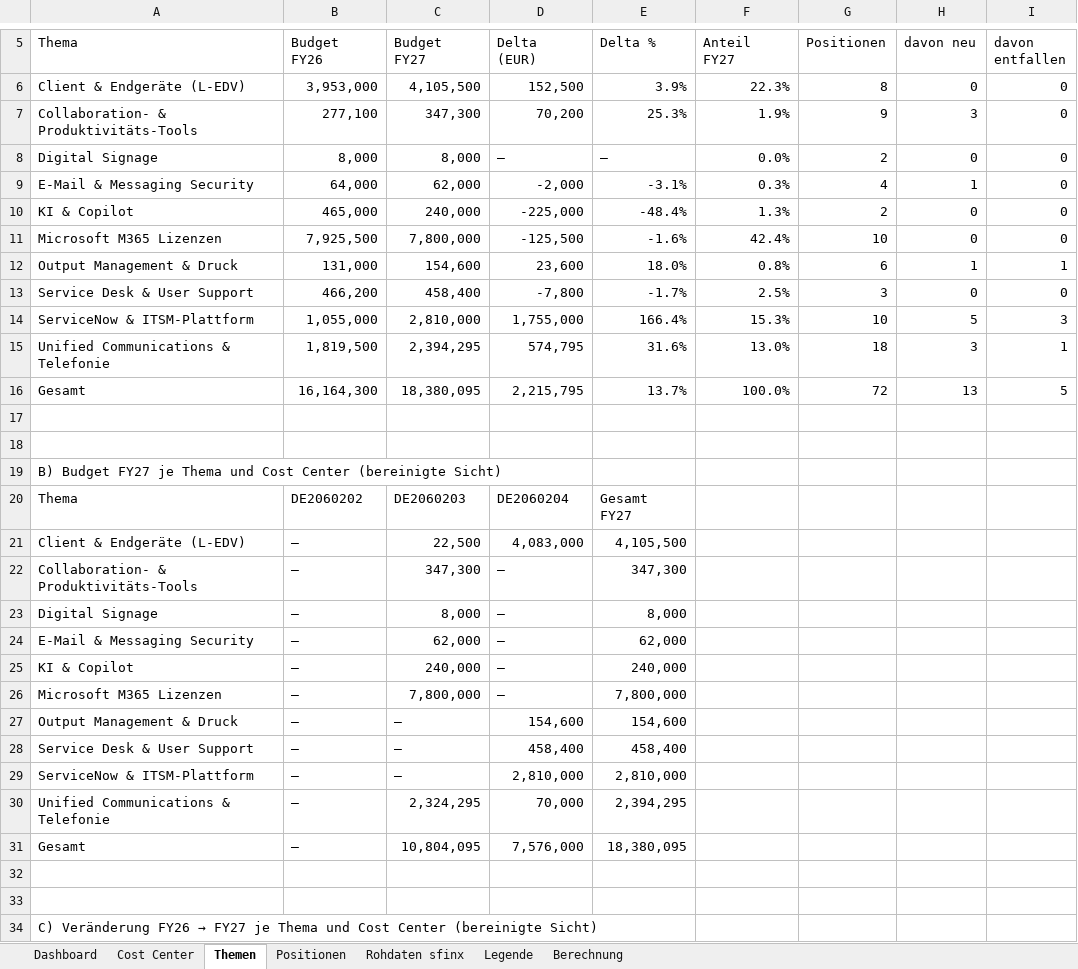
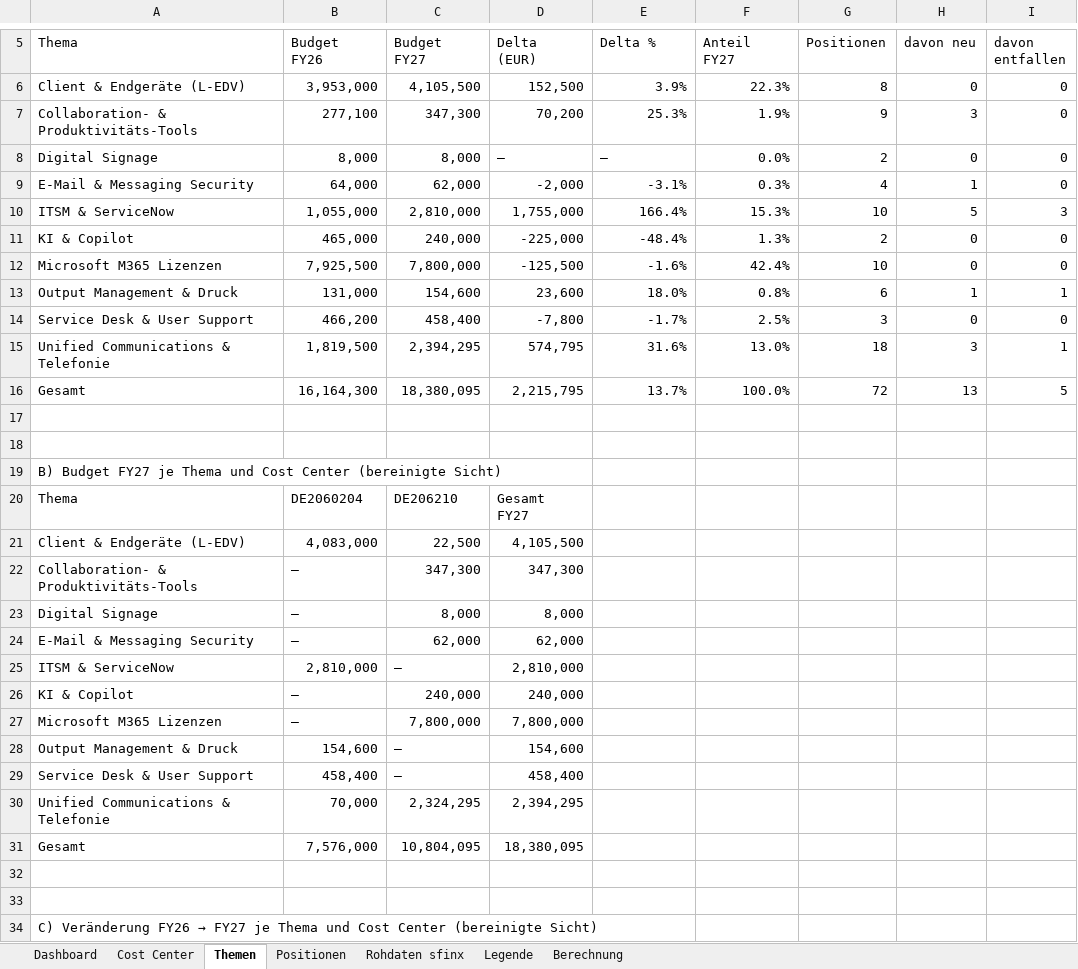
Before and after one commit to apassaro67/SPM, an Excel workbook: 2026_08_25_Budgetanalyse_FY26_FY27.xlsx, sheet Themen, drawn as a sheet; only a part is shown, gaps mark what is left out; values as stored, in another font and other column widths than the file's, no cell formats; charts and pictures and conditional formats not drawn; removed rows and columns are numbered as before the commit, all else as after; the diff covers the shown part only; the diff names each change by its address in the sheet, - before the commit and + after, or states it on an @@ line.

```diff
--- a/2026_08_25_Budgetanalyse_FY26_FY27.xlsx (sheet Themen)
+++ b/2026_08_25_Budgetanalyse_FY26_FY27.xlsx (sheet Themen)
+row 10: ITSM & ServiceNow | 1,055,000 | 2,810,000 | 1,755,000 | 166.4% | 15.3% | 10 | 5 | 3
-row 14: ServiceNow & ITSM-Plattform | 1,055,000 | 2,810,000 | 1,755,000 | 166.4% | 15.3% | 10 | 5 | 3
-B20 (Budget FY26): DE2060202
+B20 (Budget FY26): DE2060204
-C20 (Budget FY27): DE2060203
+C20 (Budget FY27): DE206210
-D20 (Delta (EUR)): DE2060204
+D20 (Delta (EUR)): Gesamt FY27
-E20 (Delta %): Gesamt FY27
+E20 (Delta %): (empty)
-B21 (Budget FY26): –
+B21 (Budget FY26): 4,083,000
-D21 (Delta (EUR)): 4,083,000
+D21 (Delta (EUR)): 4,105,500
-E21 (Delta %): 4,105,500
+E21 (Delta %): (empty)
-D22 (Delta (EUR)): –
+D22 (Delta (EUR)): 347,300
-E22 (Delta %): 347,300
+E22 (Delta %): (empty)
-D23 (Delta (EUR)): –
+D23 (Delta (EUR)): 8,000
-E23 (Delta %): 8,000
+E23 (Delta %): (empty)
-D24 (Delta (EUR)): –
+D24 (Delta (EUR)): 62,000
-E24 (Delta %): 62,000
+E24 (Delta %): (empty)
+row 25: ITSM & ServiceNow | 2,810,000 | – | 2,810,000
-D26 (Delta (EUR)): –
+D26 (Delta (EUR)): 240,000
-E26 (Delta %): 240,000
+E26 (Delta %): (empty)
-D27 (Delta (EUR)): –
+D27 (Delta (EUR)): 7,800,000
-E27 (Delta %): 7,800,000
+E27 (Delta %): (empty)
-B28 (Budget FY26): –
+B28 (Budget FY26): 154,600
-E28 (Delta %): 154,600
+E28 (Delta %): (empty)
-B29 (Budget FY26): –
+B29 (Budget FY26): 458,400
-E29 (Delta %): 458,400
+E29 (Delta %): (empty)
-row 29: ServiceNow & ITSM-Plattform | – | – | 2,810,000 | 2,810,000
-B30 (Budget FY26): –
+B30 (Budget FY26): 70,000
-D30 (Delta (EUR)): 70,000
+D30 (Delta (EUR)): 2,394,295
-E30 (Delta %): 2,394,295
+E30 (Delta %): (empty)
-B31 (Budget FY26): –
+B31 (Budget FY26): 7,576,000
-D31 (Delta (EUR)): 7,576,000
+D31 (Delta (EUR)): 18,380,095
-E31 (Delta %): 18,380,095
+E31 (Delta %): (empty)
```
Also changed, not shown: 1 added row, 1 removed row and 26 edited cells elsewhere in this sheet, sheet Positionen, sheet Berechnung, sheet Cost Center, sheet Legende, sheet Dashboard, cell formats, formulas that keep their value, charts or pictures, 1 other file.
